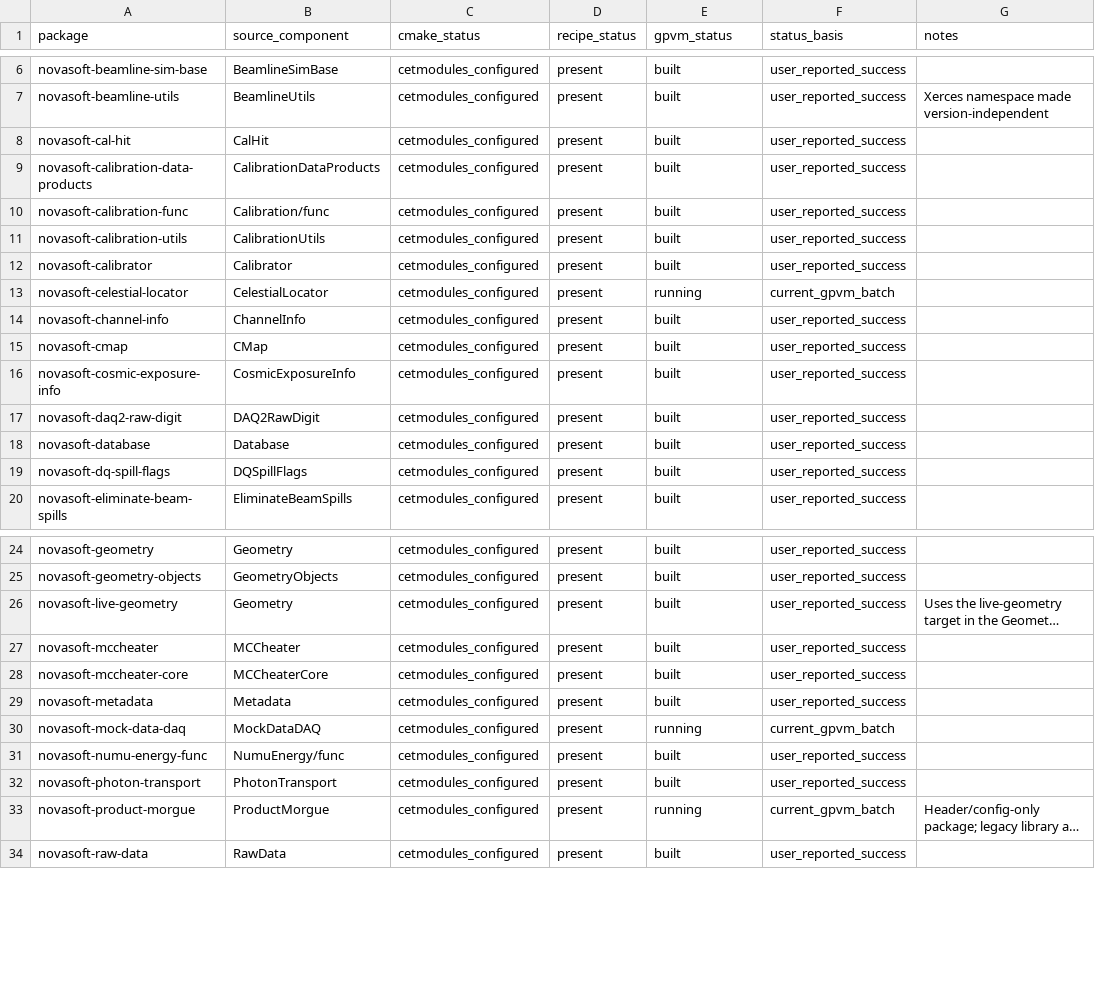
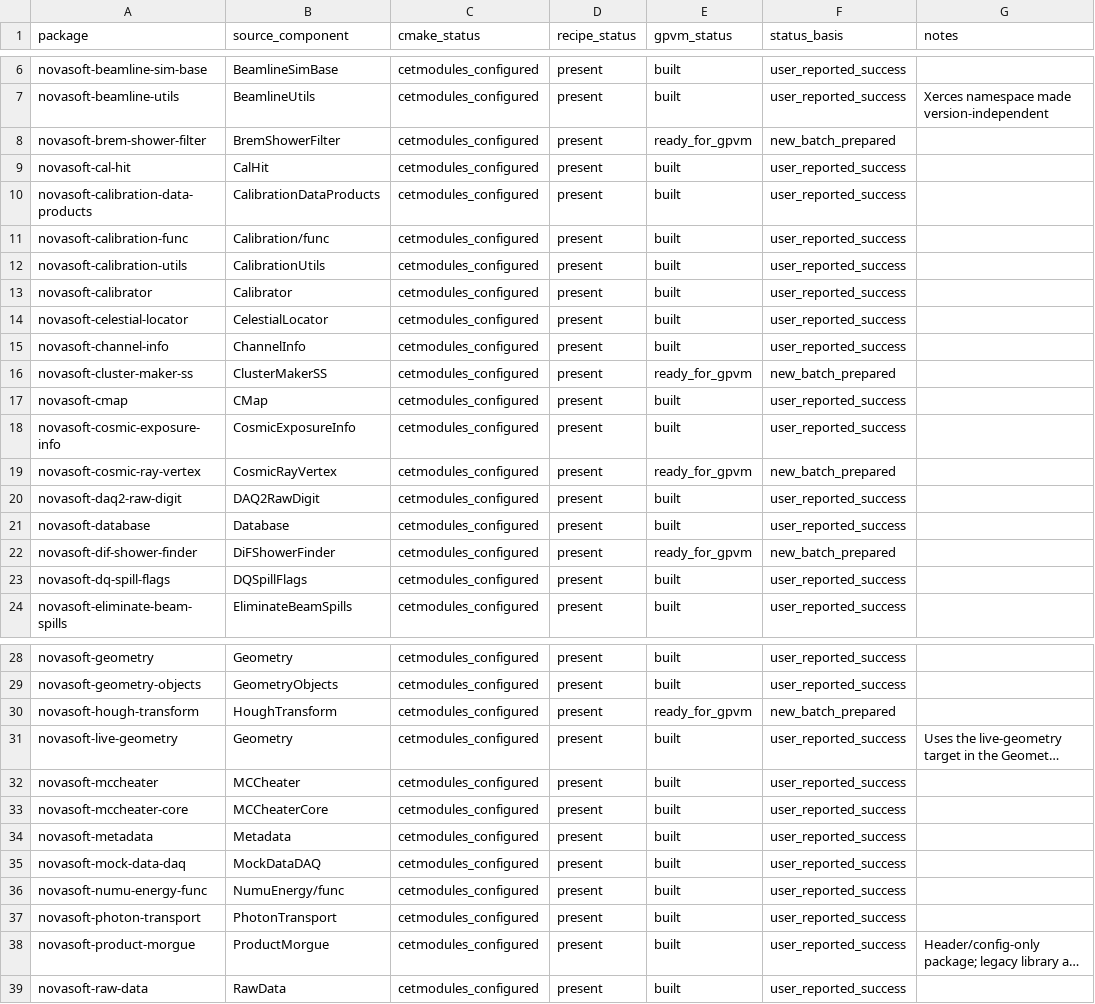
Before and after one commit to novaexperiment/nova-spack, a CSV file: novasoft-package-status.csv, drawn as a sheet; only a part is shown, gaps mark what is left out; long unchanged cells end in …; addresses are those after the commit; the diff covers the shown part only; the diff names each change by its address in the sheet, - before the commit and + after, or states it on an @@ line.

Commit message:
Add reconstruction component recipes and update status

```diff
--- a/novasoft-package-status.csv
+++ b/novasoft-package-status.csv
+row 8: novasoft-brem-shower-filter | BremShowerFilter | cetmodules_configured | present | ready_for_gpvm | new_batch_prepared
-E14 (gpvm_status): running
+E14 (gpvm_status): built
-F14 (status_basis): current_gpvm_batch
+F14 (status_basis): user_reported_success
+row 16: novasoft-cluster-maker-ss | ClusterMakerSS | cetmodules_configured | present | ready_for_gpvm | new_batch_prepared
+row 19: novasoft-cosmic-ray-vertex | CosmicRayVertex | cetmodules_configured | present | ready_for_gpvm | new_batch_prepared
+row 22: novasoft-dif-shower-finder | DiFShowerFinder | cetmodules_configured | present | ready_for_gpvm | new_batch_prepared
+row 30: novasoft-hough-transform | HoughTransform | cetmodules_configured | present | ready_for_gpvm | new_batch_prepared
-E35 (gpvm_status): running
+E35 (gpvm_status): built
-F35 (status_basis): current_gpvm_batch
+F35 (status_basis): user_reported_success
-E38 (gpvm_status): running
+E38 (gpvm_status): built
-F38 (status_basis): current_gpvm_batch
+F38 (status_basis): user_reported_success
```
Also changed, not shown: 5 edited cells elsewhere in this file, 5 other files.
